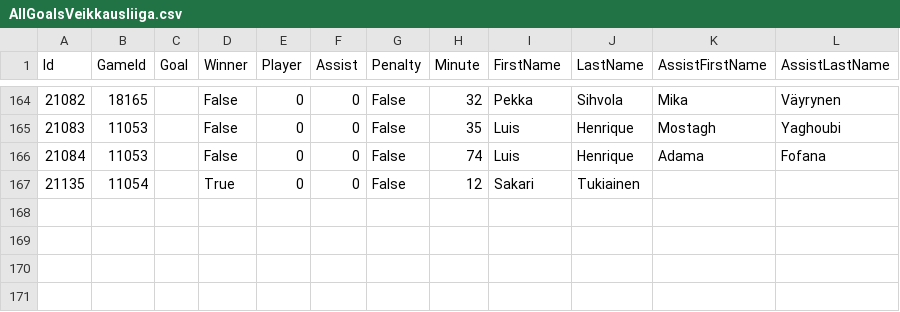
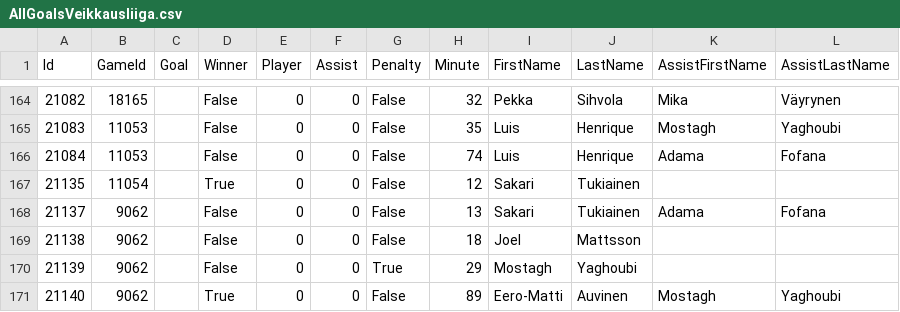
Before and after one commit to TopiasKuosmanen/HIFK_stats, a CSV file: Goals/AllGoalsVeikkausliiga.csv, drawn as a sheet; only a part is shown, gaps mark what is left out.

```diff
--- a/Goals/AllGoalsVeikkausliiga.csv
+++ b/Goals/AllGoalsVeikkausliiga.csv
@@ -167 +167,5 @@
 21135,11054,,True,0,0,False,12,Sakari,Tukiainen,,
+21137,9062,,False,0,0,False,13,Sakari,Tukiainen,Adama,Fofana
+21138,9062,,False,0,0,False,18,Joel,Mattsson,,
+21139,9062,,False,0,0,True,29,Mostagh,Yaghoubi,,
+21140,9062,,True,0,0,False,89,Eero-Matti,Auvinen,Mostagh,Yaghoubi
```
Also changed, not shown: Results/ResultsByManagers/Kankkunen_Keeney.csv, Results/ResultsByManagers/VeikkausliigaResults.csv, 15 other files.
